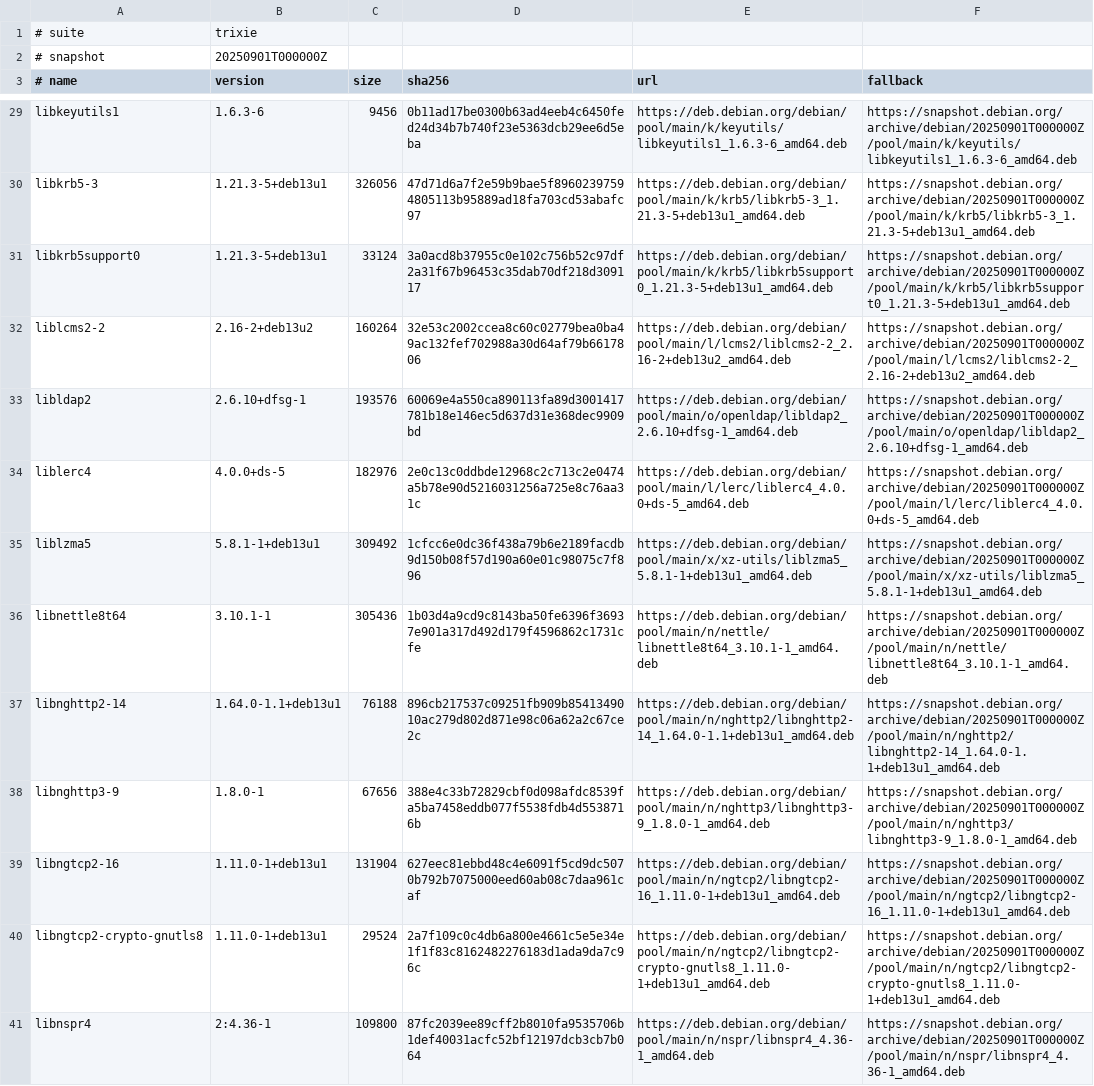
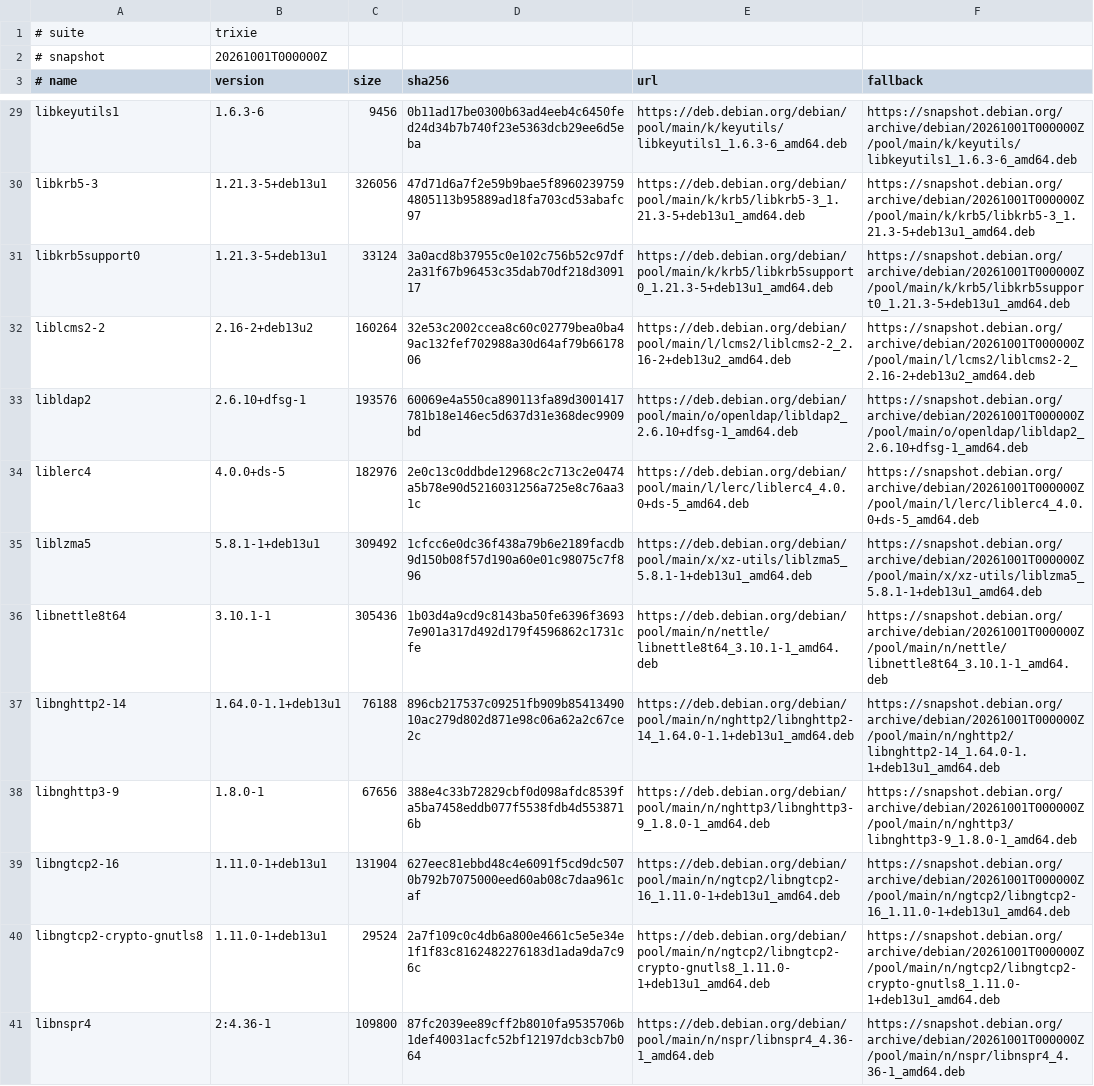
Before and after one commit to filmil/hdl-txhdl, a TSV file: third_party/poppler/trixie.lock.tsv, drawn as a sheet; only a part is shown, gaps mark what is left out; the diff covers the shown part only; the diff names each change by its address in the sheet, - before the commit and + after, or states it on an @@ line.

```diff
--- a/third_party/poppler/trixie.lock.tsv
+++ b/third_party/poppler/trixie.lock.tsv
-B2 (version): 20250901T000000Z
+B2 (version): 20261001T000000Z
-F29 (fallback): https://snapshot.debian.org/archive/debian/20250901T000000Z/pool/main/k/keyutils/libkeyutils1_1.6.3-6_amd64.deb
+F29 (fallback): https://snapshot.debian.org/archive/debian/20261001T000000Z/pool/main/k/keyutils/libkeyutils1_1.6.3-6_amd64.deb
-F30 (fallback): https://snapshot.debian.org/archive/debian/20250901T000000Z/pool/main/k/krb5/libkrb5-3_1.21.3-5+deb13u1_amd64.deb
+F30 (fallback): https://snapshot.debian.org/archive/debian/20261001T000000Z/pool/main/k/krb5/libkrb5-3_1.21.3-5+deb13u1_amd64.deb
-F31 (fallback): https://snapshot.debian.org/archive/debian/20250901T000000Z/pool/main/k/krb5/libkrb5support0_1.21.3-5+deb13u1_amd64.deb
+F31 (fallback): https://snapshot.debian.org/archive/debian/20261001T000000Z/pool/main/k/krb5/libkrb5support0_1.21.3-5+deb13u1_amd64.deb
-F32 (fallback): https://snapshot.debian.org/archive/debian/20250901T000000Z/pool/main/l/lcms2/liblcms2-2_2.16-2+deb13u2_amd64.deb
+F32 (fallback): https://snapshot.debian.org/archive/debian/20261001T000000Z/pool/main/l/lcms2/liblcms2-2_2.16-2+deb13u2_amd64.deb
-F33 (fallback): https://snapshot.debian.org/archive/debian/20250901T000000Z/pool/main/o/openldap/libldap2_2.6.10+dfsg-1_amd64.deb
+F33 (fallback): https://snapshot.debian.org/archive/debian/20261001T000000Z/pool/main/o/openldap/libldap2_2.6.10+dfsg-1_amd64.deb
-F34 (fallback): https://snapshot.debian.org/archive/debian/20250901T000000Z/pool/main/l/lerc/liblerc4_4.0.0+ds-5_amd64.deb
+F34 (fallback): https://snapshot.debian.org/archive/debian/20261001T000000Z/pool/main/l/lerc/liblerc4_4.0.0+ds-5_amd64.deb
-F35 (fallback): https://snapshot.debian.org/archive/debian/20250901T000000Z/pool/main/x/xz-utils/liblzma5_5.8.1-1+deb13u1_amd64.deb
+F35 (fallback): https://snapshot.debian.org/archive/debian/20261001T000000Z/pool/main/x/xz-utils/liblzma5_5.8.1-1+deb13u1_amd64.deb
-F36 (fallback): https://snapshot.debian.org/archive/debian/20250901T000000Z/pool/main/n/nettle/libnettle8t64_3.10.1-1_amd64.deb
+F36 (fallback): https://snapshot.debian.org/archive/debian/20261001T000000Z/pool/main/n/nettle/libnettle8t64_3.10.1-1_amd64.deb
-F37 (fallback): https://snapshot.debian.org/archive/debian/20250901T000000Z/pool/main/n/nghttp2/libnghttp2-14_1.64.0-1.1+deb13u1_amd64.deb
+F37 (fallback): https://snapshot.debian.org/archive/debian/20261001T000000Z/pool/main/n/nghttp2/libnghttp2-14_1.64.0-1.1+deb13u1_amd64.deb
-F38 (fallback): https://snapshot.debian.org/archive/debian/20250901T000000Z/pool/main/n/nghttp3/libnghttp3-9_1.8.0-1_amd64.deb
+F38 (fallback): https://snapshot.debian.org/archive/debian/20261001T000000Z/pool/main/n/nghttp3/libnghttp3-9_1.8.0-1_amd64.deb
-F39 (fallback): https://snapshot.debian.org/archive/debian/20250901T000000Z/pool/main/n/ngtcp2/libngtcp2-16_1.11.0-1+deb13u1_amd64.deb
+F39 (fallback): https://snapshot.debian.org/archive/debian/20261001T000000Z/pool/main/n/ngtcp2/libngtcp2-16_1.11.0-1+deb13u1_amd64.deb
-F40 (fallback): https://snapshot.debian.org/archive/debian/20250901T000000Z/pool/main/n/ngtcp2/libngtcp2-crypto-gnutls8_1.11.0-1+deb13u1_amd64.deb
+F40 (fallback): https://snapshot.debian.org/archive/debian/20261001T000000Z/pool/main/n/ngtcp2/libngtcp2-crypto-gnutls8_1.11.0-1+deb13u1_amd64.deb
-F41 (fallback): https://snapshot.debian.org/archive/debian/20250901T000000Z/pool/main/n/nspr/libnspr4_4.36-1_amd64.deb
+F41 (fallback): https://snapshot.debian.org/archive/debian/20261001T000000Z/pool/main/n/nspr/libnspr4_4.36-1_amd64.deb
```
Also changed, not shown: 56 edited cells elsewhere in this file.
